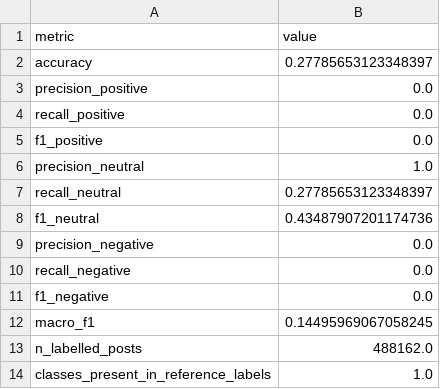
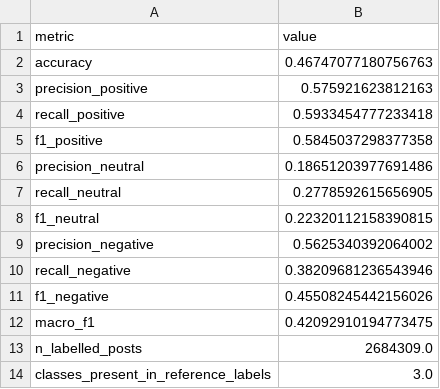
Before and after one commit to thatguysenpai/BIG-DATA-handling-for-socialmedia, a CSV file: results/validation_metrics.csv, drawn as a sheet.

```diff
--- a/results/validation_metrics.csv
+++ b/results/validation_metrics.csv
@@ -1,14 +1,14 @@
 metric,value
-accuracy,0.27785653123348397
-precision_positive,0.0
-recall_positive,0.0
-f1_positive,0.0
-precision_neutral,1.0
-recall_neutral,0.27785653123348397
-f1_neutral,0.43487907201174736
-precision_negative,0.0
-recall_negative,0.0
-f1_negative,0.0
-macro_f1,0.14495969067058245
-n_labelled_posts,488162.0
-classes_present_in_reference_labels,1.0
+accuracy,0.46747077180756763
+precision_positive,0.575921623812163
+recall_positive,0.5933454777233418
+f1_positive,0.5845037298377358
+precision_neutral,0.18651203977691486
+recall_neutral,0.2778592615656905
+f1_neutral,0.22320112158390815
+precision_negative,0.5625340392064002
+recall_negative,0.38209681236543946
+f1_negative,0.45508245442156026
+macro_f1,0.42092910194773475
+n_labelled_posts,2684309.0
+classes_present_in_reference_labels,3.0
```
Also changed, not shown: results/compound_hist.csv, results/daily_sentiment.csv, 19 other files.
